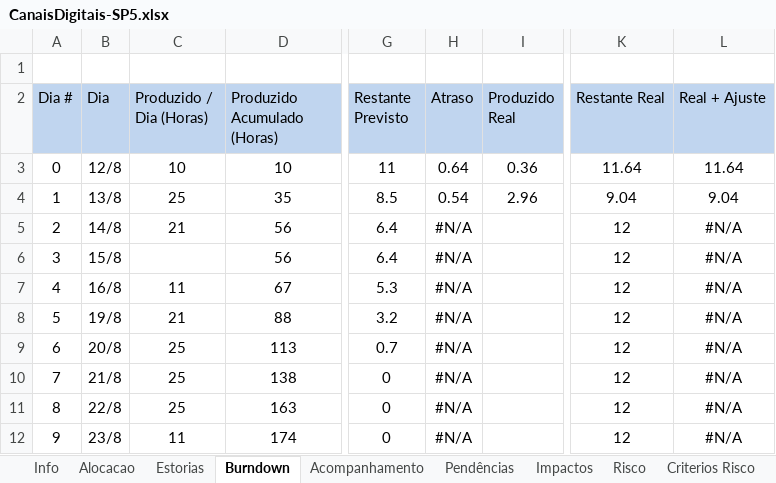
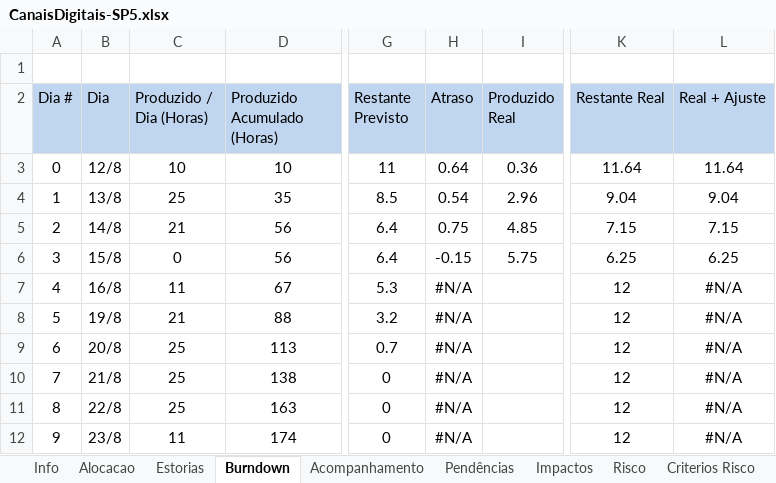
Before and after one commit to shazamcanaisdigitais/roteirosDeTeste, an Excel workbook: CanaisDigitais-SP5.xlsx, sheet Burndown, drawn as a sheet; only a part is shown, gaps mark what is left out; values as stored, in another font and other column widths than the file's, no borders; charts and pictures and table styles not drawn; the diff names each change by its address in the sheet, - before the commit and + after, or states it on an @@ line.

```diff
--- a/CanaisDigitais-SP5.xlsx (sheet Burndown)
+++ b/CanaisDigitais-SP5.xlsx (sheet Burndown)
-H5 (Atraso): #N/A
+H5 (Atraso): 0.75
-I5 (Produzido Real): (empty)
+I5 (Produzido Real): 4.85
-K5 (Restante Real): 12
+K5 (Restante Real): 7.15
-L5 (Real + Ajuste): #N/A
+L5 (Real + Ajuste): 7.15
-C6 (Produzido / Dia (Horas)): (empty)
+C6 (Produzido / Dia (Horas)): 0
-H6 (Atraso): #N/A
+H6 (Atraso): -0.15
-I6 (Produzido Real): (empty)
+I6 (Produzido Real): 5.75
-K6 (Restante Real): 12
+K6 (Restante Real): 6.25
-L6 (Real + Ajuste): #N/A
+L6 (Real + Ajuste): 6.25
```
Also changed, not shown: sheet Estorias, sheet Acompanhamento, sheet Impactos, sheet Alocacao, sheet Info, sheet Pendências, formulas that keep their value, hidden cells, charts or pictures.
